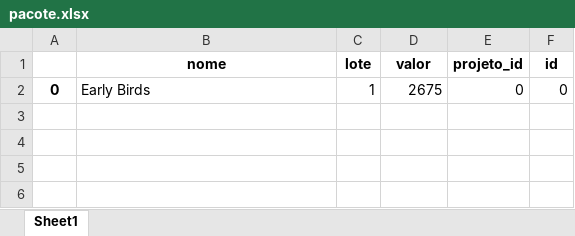
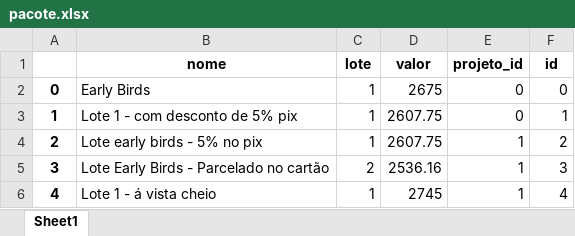
Before and after one commit to marcusfilipesr/entre-mundos-app, an Excel workbook: entre_mundos_app/data/pacote.xlsx, sheet Sheet1, drawn as a sheet; values as stored, in another font and other column widths than the file's, no borders; the diff names each change by its address in the sheet, - before the commit and + after, or states it on an @@ line.

```diff
--- a/entre_mundos_app/data/pacote.xlsx (sheet Sheet1)
+++ b/entre_mundos_app/data/pacote.xlsx (sheet Sheet1)
+row 3: 1 | Lote 1 - com desconto de 5% pix | 1 | 2607.75 | 0 | 1
+row 4: 2 | Lote early birds - 5% no pix | 1 | 2607.75 | 1 | 2
+row 5: 3 | Lote Early Birds - Parcelado no cartão | 2 | 2536.16 | 1 | 3
+row 6: 4 | Lote 1 - á vista cheio | 1 | 2745 | 1 | 4
```
Also changed, not shown: entre_mundos_app/data/projeto.xlsx, 3 other files.
